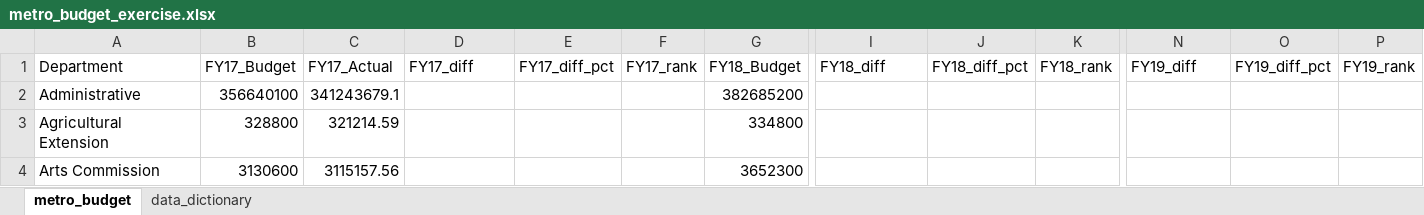
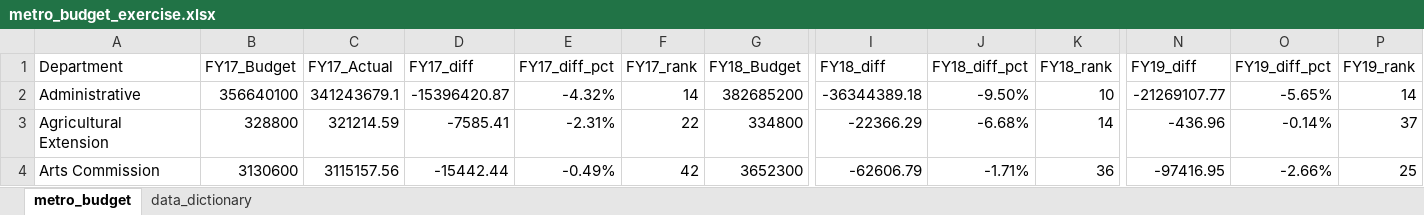
Before and after one commit to NSS-Data-Analytics-Cohort-9/lookups_exercise-robintietz, an Excel workbook: metro_budget_exercise.xlsx, sheet metro_budget, drawn as a sheet; only a part is shown, gaps mark what is left out; values as stored, in another font and other column widths than the file's, no borders; the diff covers the shown part only; the diff names each change by its address in the sheet, - before the commit and + after, or states it on an @@ line.

Commit message:
completed questions 1-9

```diff
--- a/metro_budget_exercise.xlsx (sheet metro_budget)
+++ b/metro_budget_exercise.xlsx (sheet metro_budget)
-D2 (FY17_diff): (empty)
+D2 (FY17_diff): -15396420.87
-E2 (FY17_diff_pct): (empty)
+E2 (FY17_diff_pct): -4.32%
-F2 (FY17_rank): (empty)
+F2 (FY17_rank): 14
-I2 (FY18_diff): (empty)
+I2 (FY18_diff): -36344389.18
-J2 (FY18_diff_pct): (empty)
+J2 (FY18_diff_pct): -9.50%
-K2 (FY18_rank): (empty)
+K2 (FY18_rank): 10
-N2 (FY19_diff): (empty)
+N2 (FY19_diff): -21269107.77
-O2 (FY19_diff_pct): (empty)
+O2 (FY19_diff_pct): -5.65%
-P2 (FY19_rank): (empty)
+P2 (FY19_rank): 14
-D3 (FY17_diff): (empty)
+D3 (FY17_diff): -7585.41
-E3 (FY17_diff_pct): (empty)
+E3 (FY17_diff_pct): -2.31%
-F3 (FY17_rank): (empty)
+F3 (FY17_rank): 22
-I3 (FY18_diff): (empty)
+I3 (FY18_diff): -22366.29
-J3 (FY18_diff_pct): (empty)
+J3 (FY18_diff_pct): -6.68%
-K3 (FY18_rank): (empty)
+K3 (FY18_rank): 14
-N3 (FY19_diff): (empty)
+N3 (FY19_diff): -436.96
-O3 (FY19_diff_pct): (empty)
+O3 (FY19_diff_pct): -0.14%
-P3 (FY19_rank): (empty)
+P3 (FY19_rank): 37
-D4 (FY17_diff): (empty)
+D4 (FY17_diff): -15442.44
-E4 (FY17_diff_pct): (empty)
+E4 (FY17_diff_pct): -0.49%
-F4 (FY17_rank): (empty)
+F4 (FY17_rank): 42
-I4 (FY18_diff): (empty)
+I4 (FY18_diff): -62606.79
-J4 (FY18_diff_pct): (empty)
+J4 (FY18_diff_pct): -1.71%
-K4 (FY18_rank): (empty)
+K4 (FY18_rank): 36
-N4 (FY19_diff): (empty)
+N4 (FY19_diff): -97416.95
-O4 (FY19_diff_pct): (empty)
+O4 (FY19_diff_pct): -2.66%
-P4 (FY19_rank): (empty)
+P4 (FY19_rank): 25
```
Also changed, not shown: 24 added rows, 24 removed rows, 427 edited cells and cell formats elsewhere in this sheet, formulas that keep their value.
